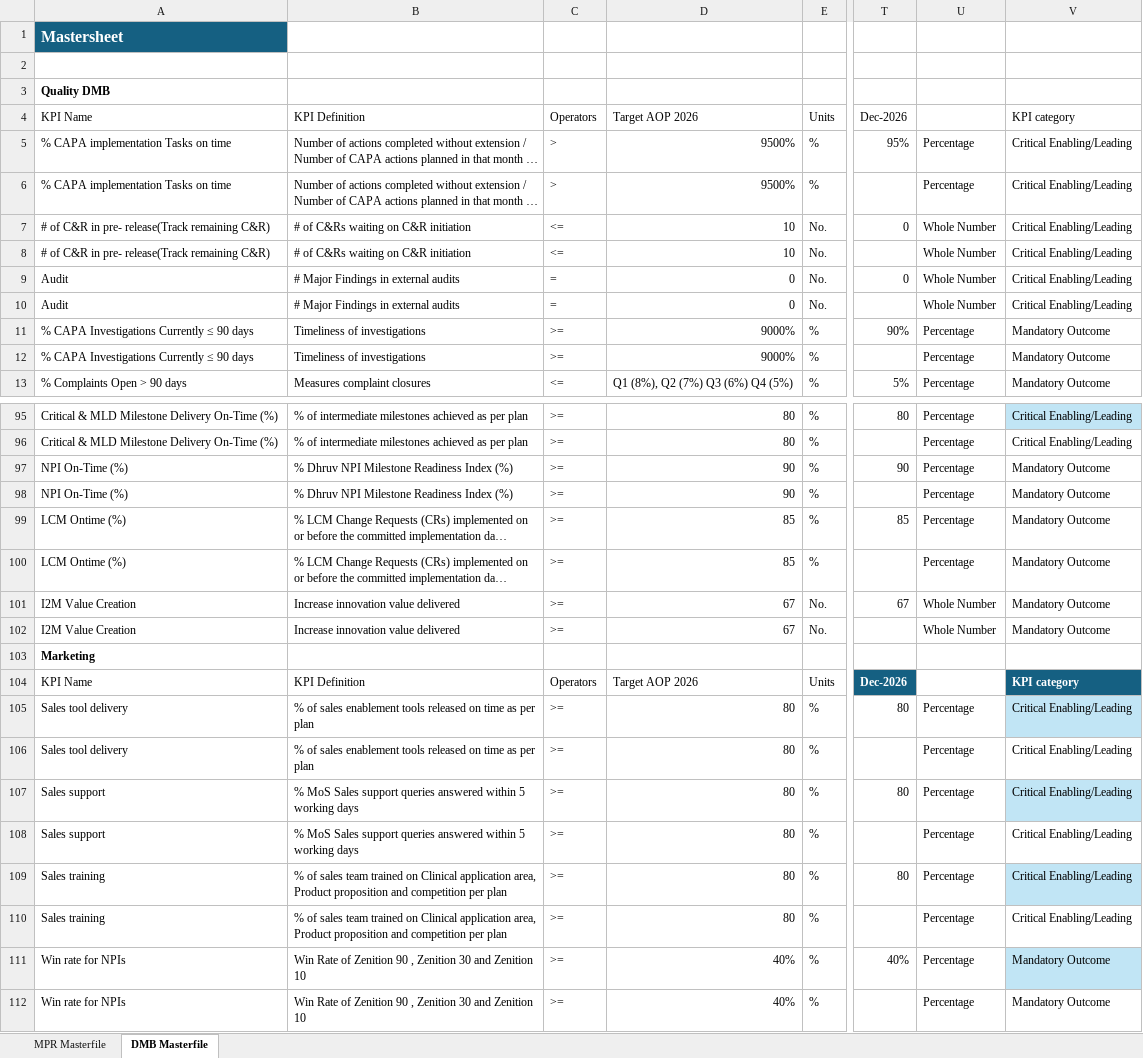
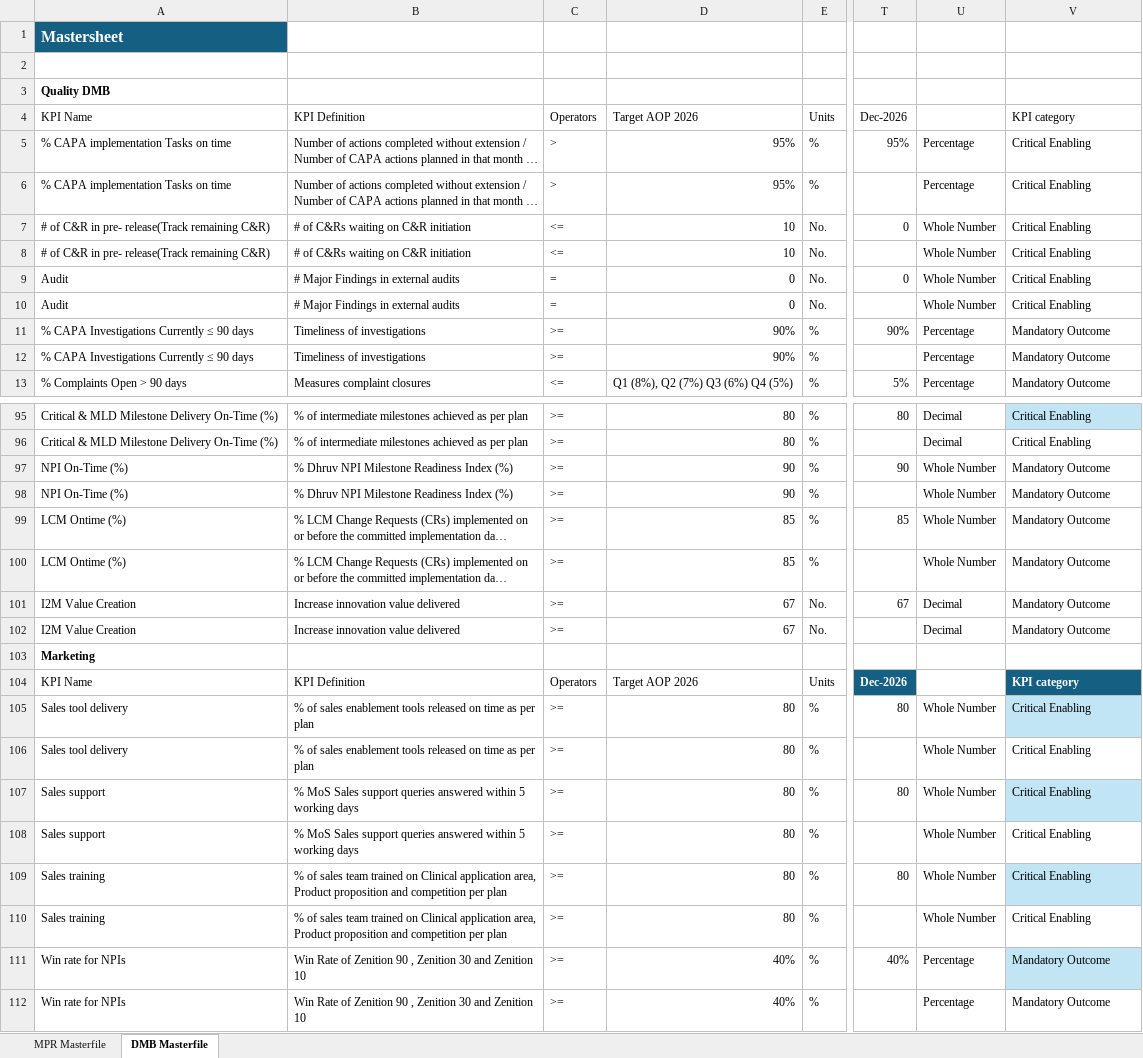
Before and after one commit to pratibha131/DMB-Dashboard, an Excel workbook: data/Masterfile_DMB_Dashboard.xlsx, sheet DMB Masterfile, drawn as a sheet; only a part is shown, gaps mark what is left out; long unchanged cells end in …; values as stored, in another font and other column widths than the file's, no borders; table styles not drawn; the diff covers the shown part only; the diff names each change by its address in the sheet, - before the commit and + after, or states it on an @@ line.

Commit message:
Auto-sync Masterfile_DMB_Dashboard.xlsx from SharePoint via live sync [skip ci]

```diff
--- a/data/Masterfile_DMB_Dashboard.xlsx (sheet DMB Masterfile)
+++ b/data/Masterfile_DMB_Dashboard.xlsx (sheet DMB Masterfile)
-D5:D6: 9500%
+D5:D6: 95%
-V5:V10: Critical Enabling/Leading
+V5:V10: Critical Enabling
-D11:D12: 9000%
+D11:D12: 90%
-U95:U96: Percentage
+U95:U96: Decimal
-V95:V96: Critical Enabling/Leading
+V95:V96: Critical Enabling
-U97:U100: Percentage
+U97:U100: Whole Number
-U101:U102: Whole Number
+U101:U102: Decimal
-U105:U110: Percentage
+U105:U110: Whole Number
-V105:V110: Critical Enabling/Leading
+V105:V110: Critical Enabling
```
Also changed, not shown: 135 edited cells elsewhere in this sheet, sheet MPR Masterfile, hidden cells.
